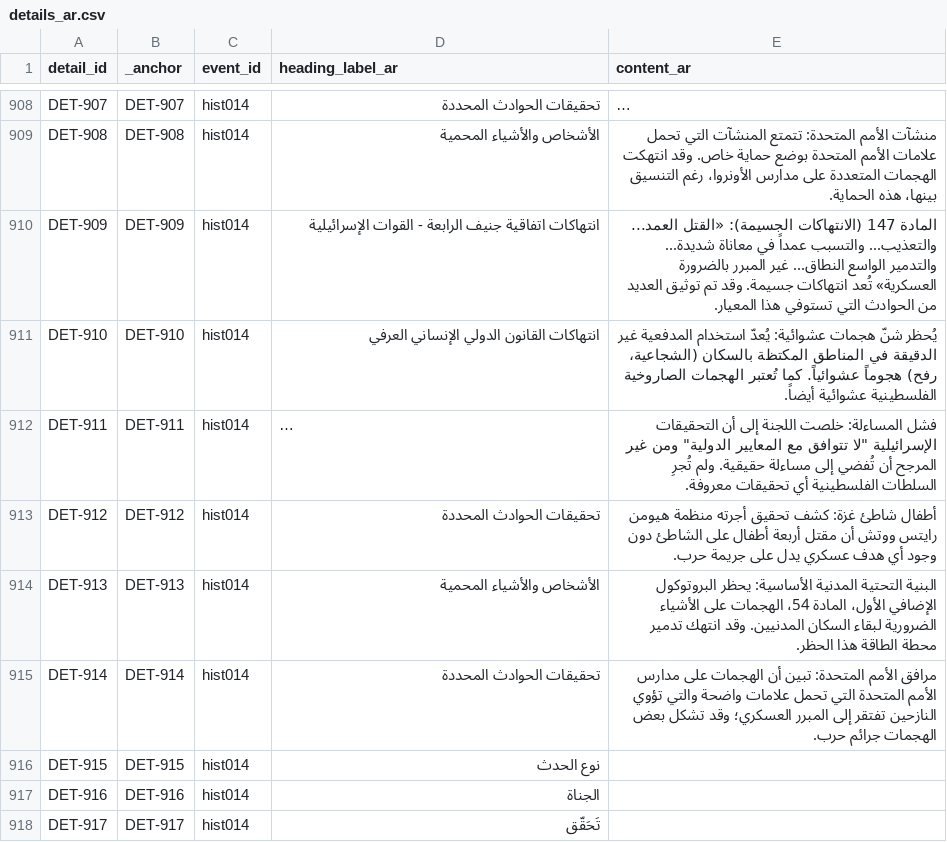
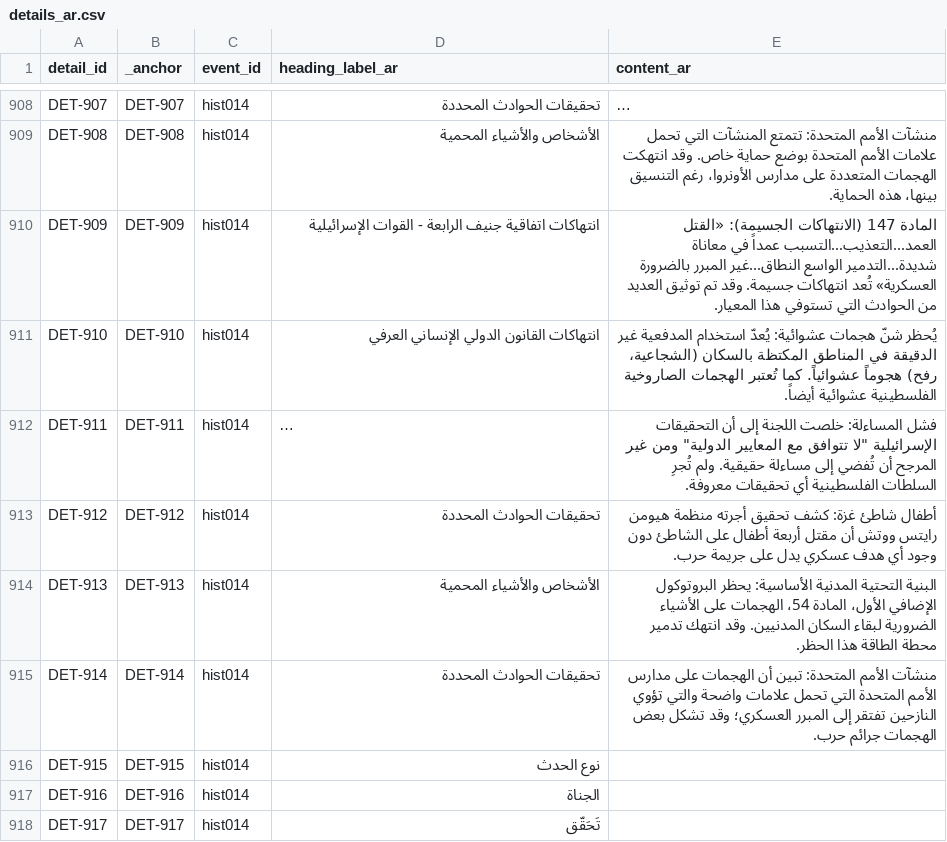
Before and after one commit to PalGenoPedia/PalGenoPedia, a CSV file: Pages/Historical_Massacres/pre/details_ar.csv, drawn as a sheet; only a part is shown, gaps mark what is left out; long unchanged cells end in …; the diff covers the shown part only; the diff names each change by its address in the sheet, - before the commit and + after, or states it on an @@ line.

```diff
--- a/Pages/Historical_Massacres/pre/details_ar.csv
+++ b/Pages/Historical_Massacres/pre/details_ar.csv
-E910 (content_ar): …الجسيمة): «القتل العمد... والتعذيب... والتسبب عمداً في معاناة شديدة... والتدمير الواسع النطاق... غير المبرر بالضرورة…
+E910 (content_ar): …الجسيمة): «القتل العمد...التعذيب...التسبب عمداً في معاناة شديدة...التدمير الواسع النطاق...غير المبرر بالضرورة…
-E915 (content_ar): مرافق الأمم المتحدة:…
+E915 (content_ar): منشآت الأمم المتحدة:…
```
Also changed, not shown: 93 edited cells elsewhere in this file.
